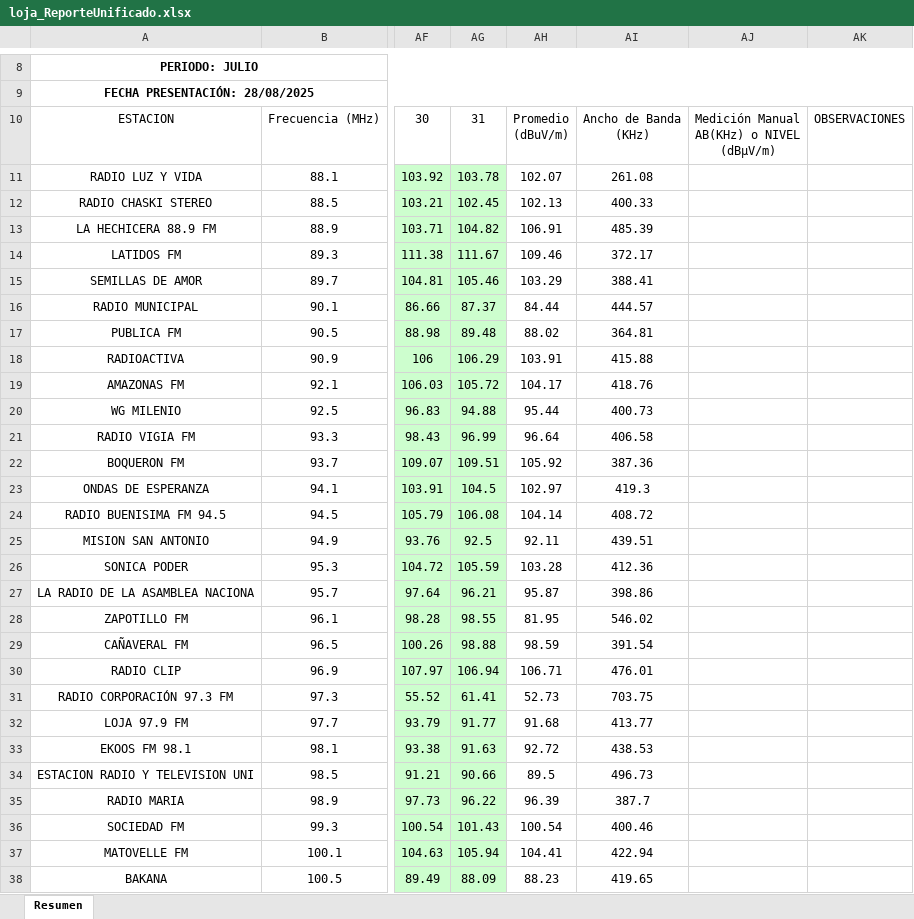
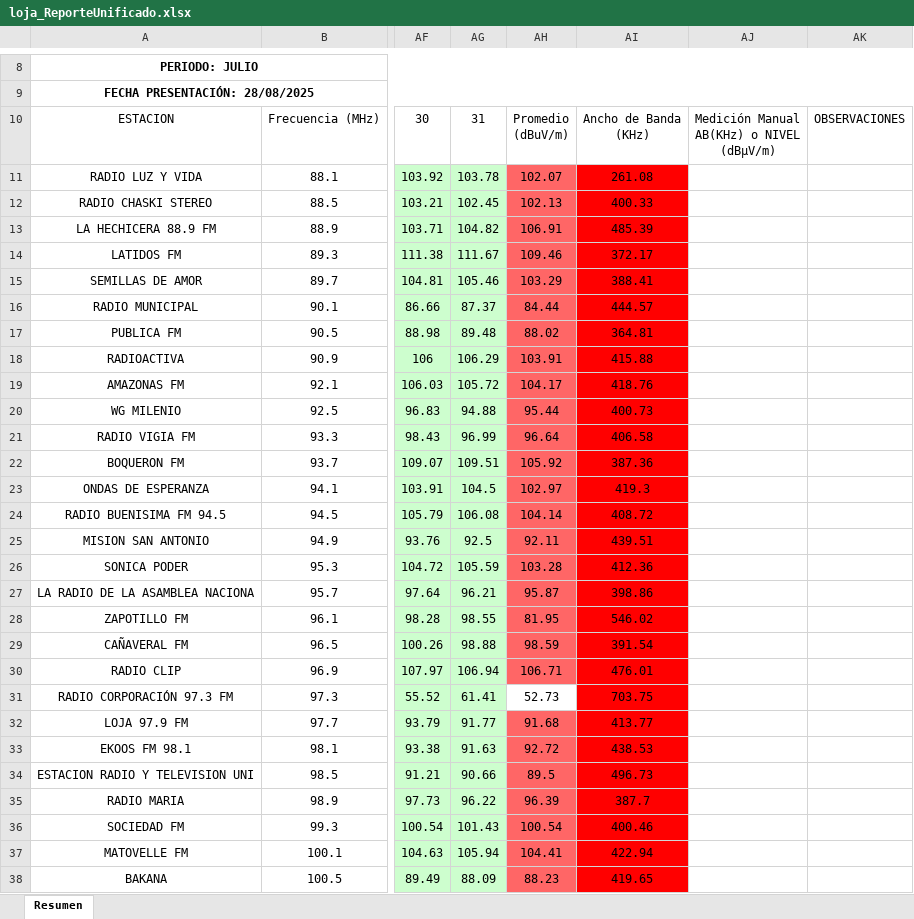
Before and after one commit to mbermio333/ProcesamientoDatosMensual, an Excel workbook: ReportesUnificados/loja_ReporteUnificado.xlsx, sheet Resumen, drawn as a sheet; only a part is shown, gaps mark what is left out; values as stored, in another font and other column widths than the file's, no borders; charts and pictures not drawn; the diff covers the shown part only; the diff names each change by its address in the sheet, - before the commit and + after, or states it on an @@ line.

Commit message:
Quita print
Quita print
Ignora carpeta de reportes

```diff
--- a/ReportesUnificados/loja_ReporteUnificado.xlsx (sheet Resumen)
+++ b/ReportesUnificados/loja_ReporteUnificado.xlsx (sheet Resumen)
-AH11:AH30 fill: none
+AH11:AH30 fill: #FF6666
-AI11:AI38 fill: none
+AI11:AI38 fill: #FF0000
-AH32:AH38 fill: none
+AH32:AH38 fill: #FF6666
```
Also changed, not shown: cell formats elsewhere in this sheet, ReportesUnificados/cañar_ReporteUnificado.xlsx, ReportesUnificados/macas_ReporteUnificado.xlsx, 4 other files.
